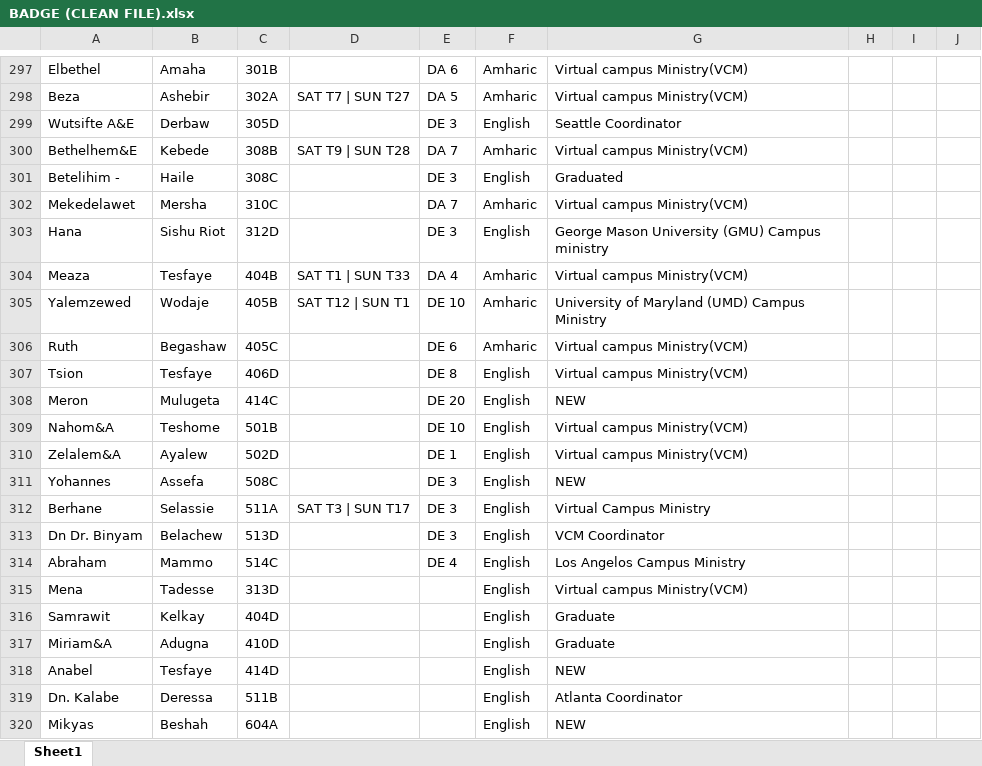
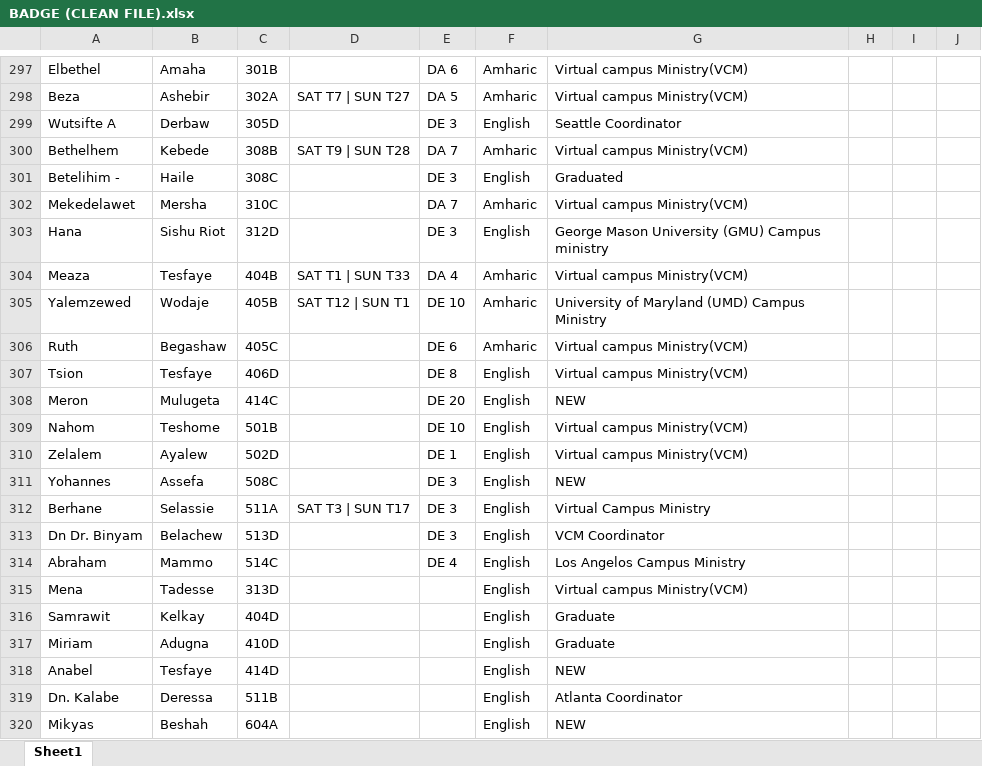
Before and after one commit to nahom8423/campusministry, an Excel workbook: input_data/BADGE (CLEAN FILE).xlsx, sheet Sheet1, drawn as a sheet; only a part is shown, gaps mark what is left out; values as stored, in another font and other column widths than the file's, no borders; the diff names each change by its address in the sheet, - before the commit and + after, or states it on an @@ line.

Commit message:
Implement &A and &E language preference handling in badge generation
- Updated extract_language_preference() to handle &A (Amharic) and &E (English) indicators
- Added process_main_excel_file() to clean names and extract language preferences from main Excel file
- Enhanced name cleaning to remove &A and &E indicators from display names
- Language precedence: &E takes priority over &A when both are present
- Maintains backward compatibility with existing -A and E formats
- Added comprehensive test suite with 21 test cases - all passing
- Successfully processed 333 participants: 90 Amharic, 243 English speakers

```diff
--- a/input_data/BADGE (CLEAN FILE).xlsx (sheet Sheet1)
+++ b/input_data/BADGE (CLEAN FILE).xlsx (sheet Sheet1)
-A299: Wutsifte A&E
+A299: Wutsifte A
-A300: Bethelhem&E
+A300: Bethelhem
-A309: Nahom&A
+A309: Nahom
-A310: Zelalem&A
+A310: Zelalem
-A317: Miriam&A
+A317: Miriam
```
Also changed, not shown: input_data/BADGE_ASSIGNMENTS_FINAL.xlsx, 4 other files.
